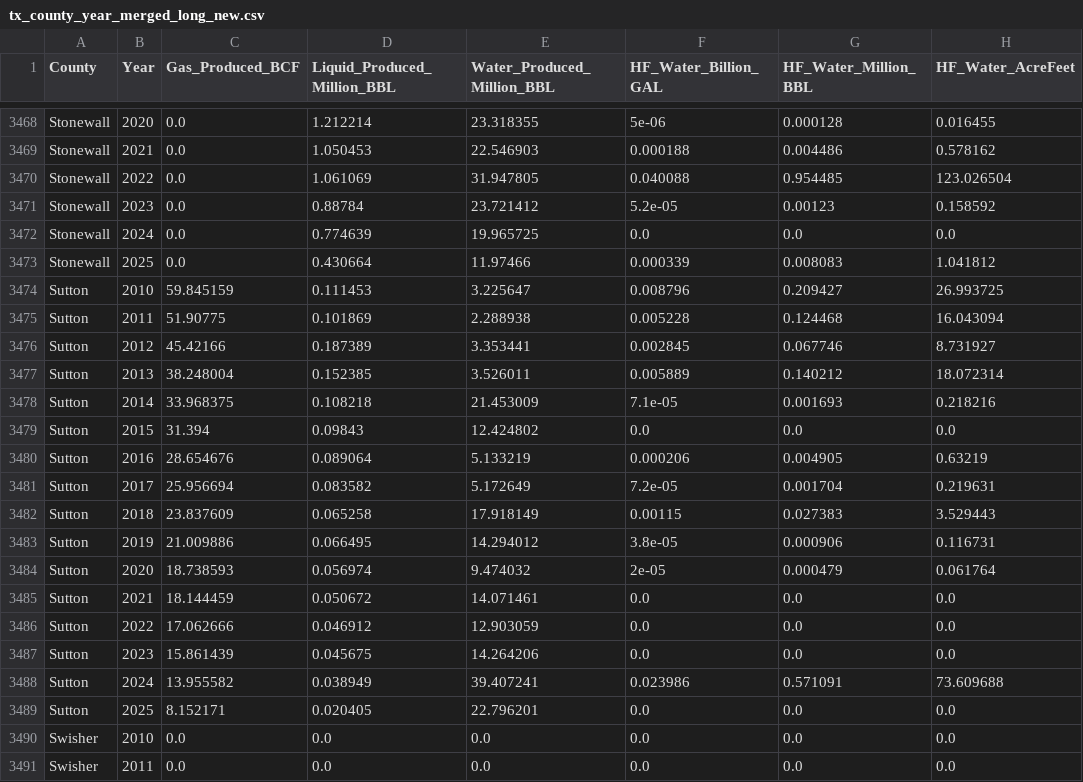
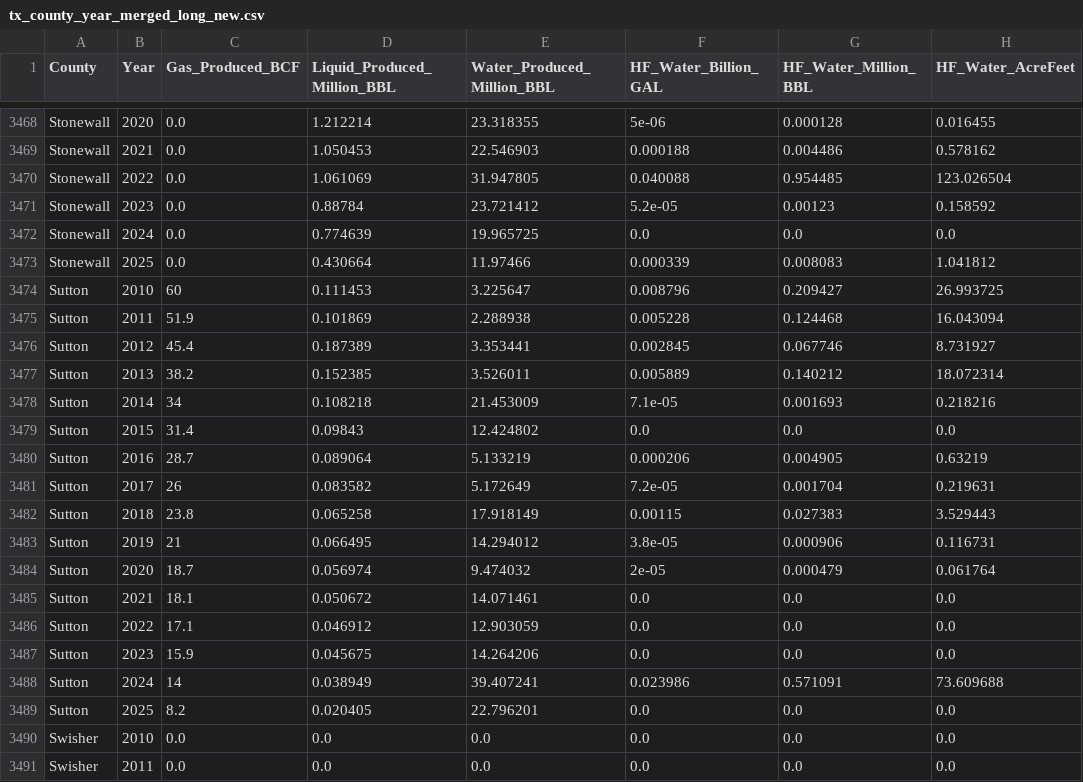
Before and after one commit to brentporter/production-liquids-beg, a CSV file: tx_county_year_merged_long_new.csv, drawn as a sheet; only a part is shown, gaps mark what is left out; the diff names each change by its address in the sheet, - before the commit and + after, or states it on an @@ line.

```diff
--- a/tx_county_year_merged_long_new.csv
+++ b/tx_county_year_merged_long_new.csv
-C3474 (Gas_Produced_BCF): 59.845159
+C3474 (Gas_Produced_BCF): 60
-C3475 (Gas_Produced_BCF): 51.90775
+C3475 (Gas_Produced_BCF): 51.9
-C3476 (Gas_Produced_BCF): 45.42166
+C3476 (Gas_Produced_BCF): 45.4
-C3477 (Gas_Produced_BCF): 38.248004
+C3477 (Gas_Produced_BCF): 38.2
-C3478 (Gas_Produced_BCF): 33.968375
+C3478 (Gas_Produced_BCF): 34
-C3479 (Gas_Produced_BCF): 31.394
+C3479 (Gas_Produced_BCF): 31.4
-C3480 (Gas_Produced_BCF): 28.654676
+C3480 (Gas_Produced_BCF): 28.7
-C3481 (Gas_Produced_BCF): 25.956694
+C3481 (Gas_Produced_BCF): 26
-C3482 (Gas_Produced_BCF): 23.837609
+C3482 (Gas_Produced_BCF): 23.8
-C3483 (Gas_Produced_BCF): 21.009886
+C3483 (Gas_Produced_BCF): 21
-C3484 (Gas_Produced_BCF): 18.738593
+C3484 (Gas_Produced_BCF): 18.7
-C3485 (Gas_Produced_BCF): 18.144459
+C3485 (Gas_Produced_BCF): 18.1
-C3486 (Gas_Produced_BCF): 17.062666
+C3486 (Gas_Produced_BCF): 17.1
-C3487 (Gas_Produced_BCF): 15.861439
+C3487 (Gas_Produced_BCF): 15.9
-C3488 (Gas_Produced_BCF): 13.955582
+C3488 (Gas_Produced_BCF): 14
-C3489 (Gas_Produced_BCF): 8.152171
+C3489 (Gas_Produced_BCF): 8.2
```
Also changed, not shown: 3 other files.
